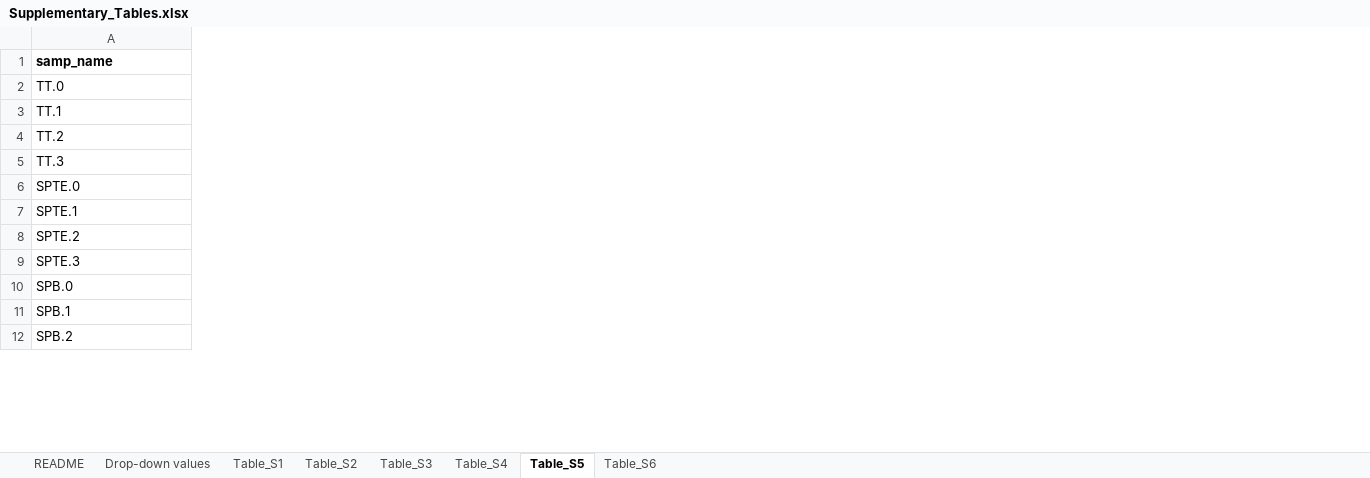
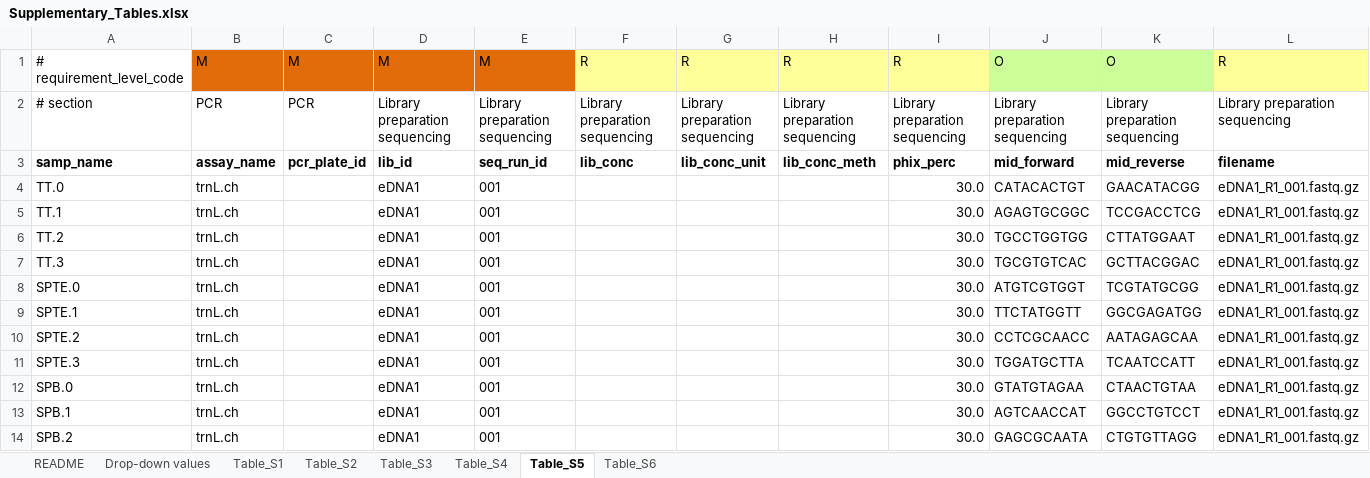
Before and after one commit to luisalejohurtado/llano-river-eDNA, an Excel workbook: Supplementary_Tables.xlsx, sheet Table_S5, drawn as a sheet; only a part is shown; values as stored, in another font and other column widths than the file's, no borders; addresses are those after the commit; rows hold the shown columns only; the diff covers the shown part only; the diff names each change by its address in the sheet, - before the commit and + after, or states it on an @@ line.

Commit message:
Add final Supplementary_Tables file
This one will run with the allAnalyses.R script

```diff
--- a/Supplementary_Tables.xlsx (sheet Table_S5)
+++ b/Supplementary_Tables.xlsx (sheet Table_S5)
+column B, rows 3-14: assay_name | trnL.ch | trnL.ch | trnL.ch | trnL.ch | trnL.ch | trnL.ch | trnL.ch | trnL.ch | trnL.ch | trnL.ch | trnL.ch
+column C, row 3: pcr_plate_id
+column D, rows 3-14: lib_id | eDNA1 | eDNA1 | eDNA1 | eDNA1 | eDNA1 | eDNA1 | eDNA1 | eDNA1 | eDNA1 | eDNA1 | eDNA1
+column E, rows 3-14: seq_run_id | 001 | 001 | 001 | 001 | 001 | 001 | 001 | 001 | 001 | 001 | 001
+column F, row 3: lib_conc
+column G, row 3: lib_conc_unit
+column H, row 3: lib_conc_meth
+column I, rows 3-14: phix_perc | 30.0 | 30.0 | 30.0 | 30.0 | 30.0 | 30.0 | 30.0 | 30.0 | 30.0 | 30.0 | 30.0
+column J, rows 3-14: mid_forward | CATACACTGT | AGAGTGCGGC | TGCCTGGTGG | TGCGTGTCAC | ATGTCGTGGT | TTCTATGGTT | CCTCGCAACC | TGGATGCTTA | GTATGTAGAA | AGTCAACCAT | GAGCGCAATA
+column K, rows 3-14: mid_reverse | GAACATACGG | TCCGACCTCG | CTTATGGAAT | GCTTACGGAC | TCGTATGCGG | GGCGAGATGG | AATAGAGCAA | TCAATCCATT | CTAACTGTAA | GGCCTGTCCT | CTGTGTTAGG
+column L, rows 3-14: filename | eDNA1_R1_001.fastq.gz | eDNA1_R1_001.fastq.gz | eDNA1_R1_001.fastq.gz | eDNA1_R1_001.fastq.gz | eDNA1_R1_001.fastq.gz | eDNA1_R1_001.fastq.gz | eDNA1_R1_001.fastq.gz | eDNA1_R1_001.fastq.gz | eDNA1_R1_001.fastq.gz | eDNA1_R1_001.fastq.gz | eDNA1_R1_001.fastq.gz
+row 1: # requirement_level_code | M | M | M | M | R | R | R | R | O | O | R
+row 2: # section | PCR | PCR | Library preparation sequencing | Library preparation sequencing | Library preparation sequencing | Library preparation sequencing | Library preparation sequencing | Library preparation sequencing | Library preparation sequencing | Library preparation sequencing | Library preparation sequencing
```
Also changed, not shown: 8 added columns and 1 removed column elsewhere in this sheet, sheet Table_S2, sheet Table_S4, sheet Table_S3, sheet Table_S6.
